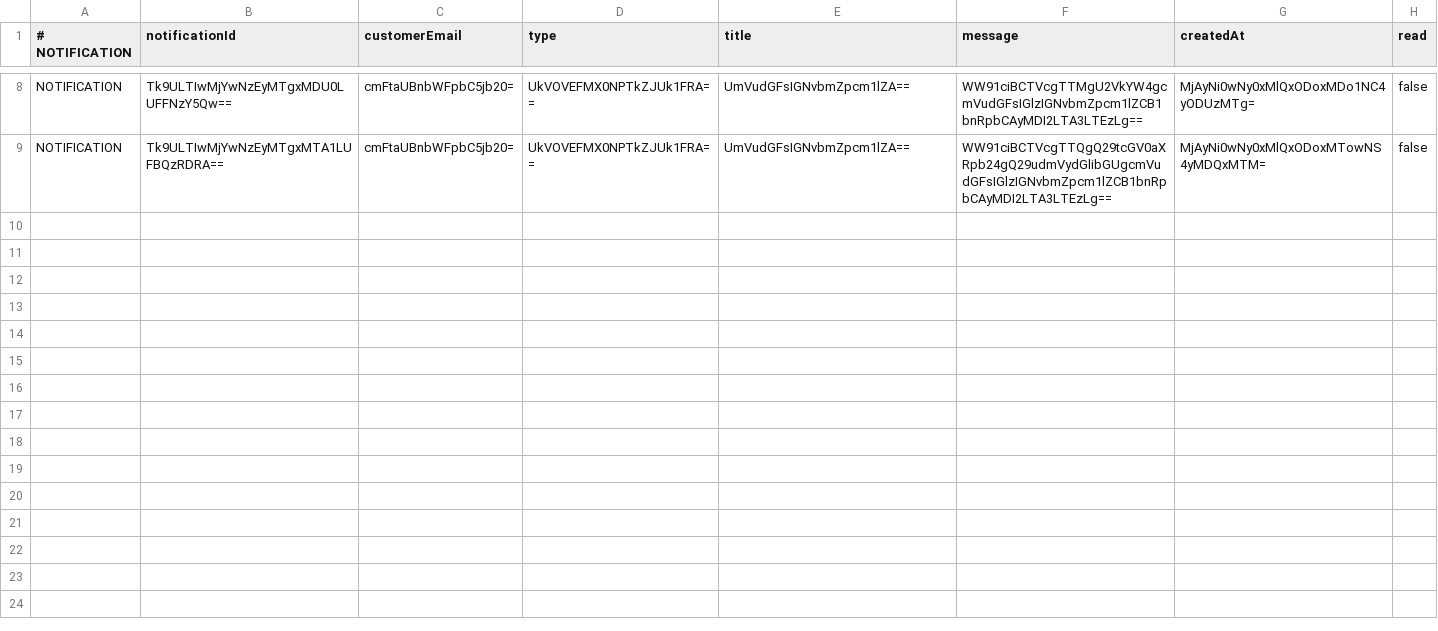
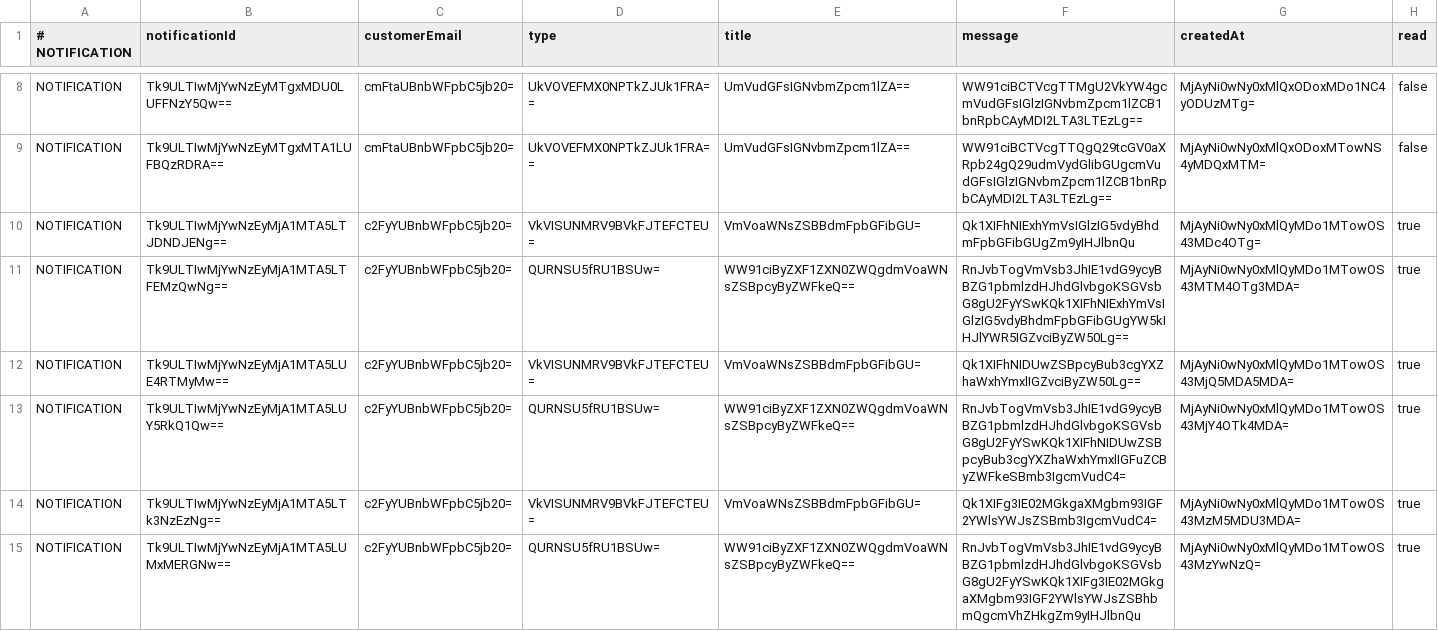
Before and after one commit to velora-motors-team/Velora-Motors, a TSV file: data/notifications.tsv, drawn as a sheet; only a part is shown, gaps mark what is left out.

```diff
--- a/data/notifications.tsv
+++ b/data/notifications.tsv
@@ -9 +9,7 @@ NOTIFICATION	Tk9ULTIwMjYwNzEyMTgxMDU0LUFFNzY5Qw==	cmFtaUBnbWFpbC5jb20=	UkVOVEFMX
 NOTIFICATION	Tk9ULTIwMjYwNzEyMTgxMTA1LUFBQzRDRA==	cmFtaUBnbWFpbC5jb20=	UkVOVEFMX0NPTkZJUk1FRA==	UmVudGFsIGNvbmZpcm1lZA==	WW91ciBCTVcgTTQgQ29tcGV0aXRpb24gQ29udmVydGlibGUgcmVudGFsIGlzIGNvbmZpcm1lZCB1bnRpbCAyMDI2LTA3LTEzLg==	MjAyNi0wNy0xMlQxODoxMTowNS4yMDQxMTM=	false
+NOTIFICATION	Tk9ULTIwMjYwNzEyMjA1MTA5LTJDNDJENg==	c2FyYUBnbWFpbC5jb20=	VkVISUNMRV9BVkFJTEFCTEU=	VmVoaWNsZSBBdmFpbGFibGU=	Qk1XIFhNIExhYmVsIGlzIG5vdyBhdmFpbGFibGUgZm9yIHJlbnQu	MjAyNi0wNy0xMlQyMDo1MTowOS43MDc4OTg=	true
+NOTIFICATION	Tk9ULTIwMjYwNzEyMjA1MTA5LTFEMzQwNg==	c2FyYUBnbWFpbC5jb20=	QURNSU5fRU1BSUw=	WW91ciByZXF1ZXN0ZWQgdmVoaWNsZSBpcyByZWFkeQ==	RnJvbTogVmVsb3JhIE1vdG9ycyBBZG1pbmlzdHJhdGlvbgoKSGVsbG8gU2FyYSwKQk1XIFhNIExhYmVsIGlzIG5vdyBhdmFpbGFibGUgYW5kIHJlYWR5IGZvciByZW50Lg==	MjAyNi0wNy0xMlQyMDo1MTowOS43MTM4OTg3MDA=	true
+NOTIFICATION	Tk9ULTIwMjYwNzEyMjA1MTA5LUE4RTMyMw==	c2FyYUBnbWFpbC5jb20=	VkVISUNMRV9BVkFJTEFCTEU=	VmVoaWNsZSBBdmFpbGFibGU=	Qk1XIFhNIDUwZSBpcyBub3cgYXZhaWxhYmxlIGZvciByZW50Lg==	MjAyNi0wNy0xMlQyMDo1MTowOS43MjQ5MDA5MDA=	true
+NOTIFICATION	Tk9ULTIwMjYwNzEyMjA1MTA5LUY5RkQ1Qw==	c2FyYUBnbWFpbC5jb20=	QURNSU5fRU1BSUw=	WW91ciByZXF1ZXN0ZWQgdmVoaWNsZSBpcyByZWFkeQ==	RnJvbTogVmVsb3JhIE1vdG9ycyBBZG1pbmlzdHJhdGlvbgoKSGVsbG8gU2FyYSwKQk1XIFhNIDUwZSBpcyBub3cgYXZhaWxhYmxlIGFuZCByZWFkeSBmb3IgcmVudC4=	MjAyNi0wNy0xMlQyMDo1MTowOS43MjY4OTk4MDA=	true
+NOTIFICATION	Tk9ULTIwMjYwNzEyMjA1MTA5LTk3NzEzNg==	c2FyYUBnbWFpbC5jb20=	VkVISUNMRV9BVkFJTEFCTEU=	VmVoaWNsZSBBdmFpbGFibGU=	Qk1XIFg3IE02MGkgaXMgbm93IGF2YWlsYWJsZSBmb3IgcmVudC4=	MjAyNi0wNy0xMlQyMDo1MTowOS43MzM5MDU3MDA=	true
+NOTIFICATION	Tk9ULTIwMjYwNzEyMjA1MTA5LUMxMERGNw==	c2FyYUBnbWFpbC5jb20=	QURNSU5fRU1BSUw=	WW91ciByZXF1ZXN0ZWQgdmVoaWNsZSBpcyByZWFkeQ==	RnJvbTogVmVsb3JhIE1vdG9ycyBBZG1pbmlzdHJhdGlvbgoKSGVsbG8gU2FyYSwKQk1XIFg3IE02MGkgaXMgbm93IGF2YWlsYWJsZSBhbmQgcmVhZHkgZm9yIHJlbnQu	MjAyNi0wNy0xMlQyMDo1MTowOS43MzYwNzQ=	true
```
Also changed, not shown: data/customer-accounts/sara_gmail.com.tsv, data/vehicles.tsv, 13 other files.
